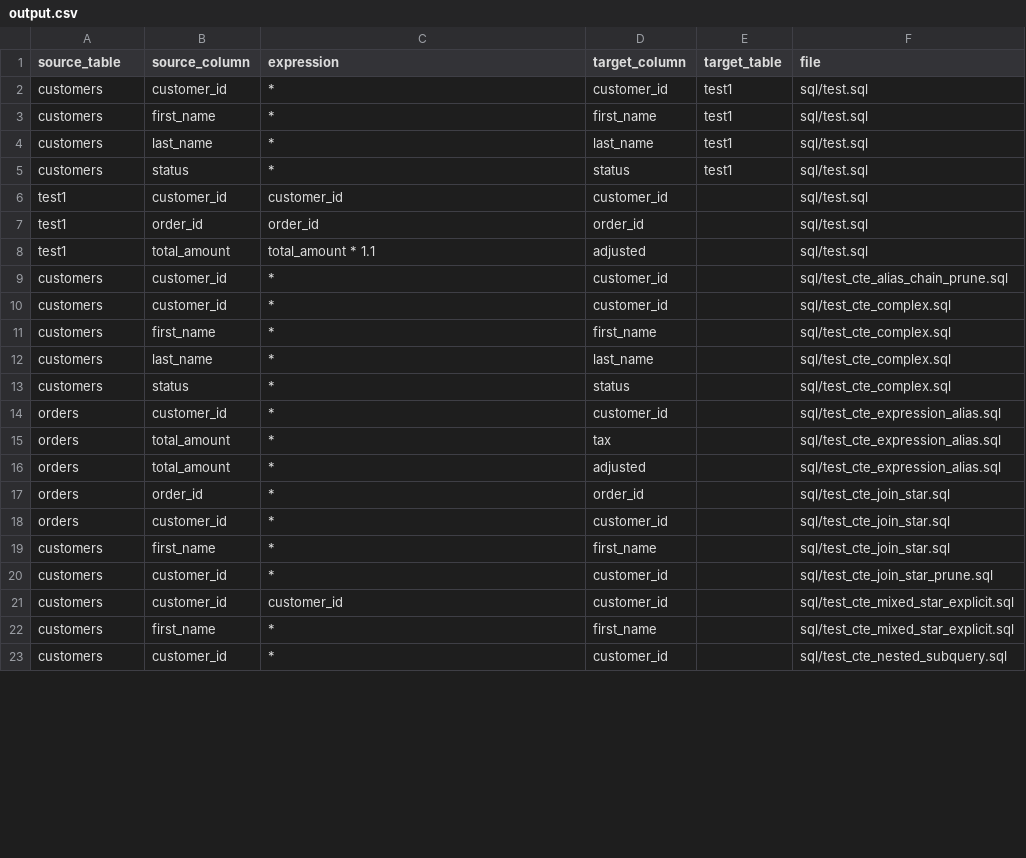
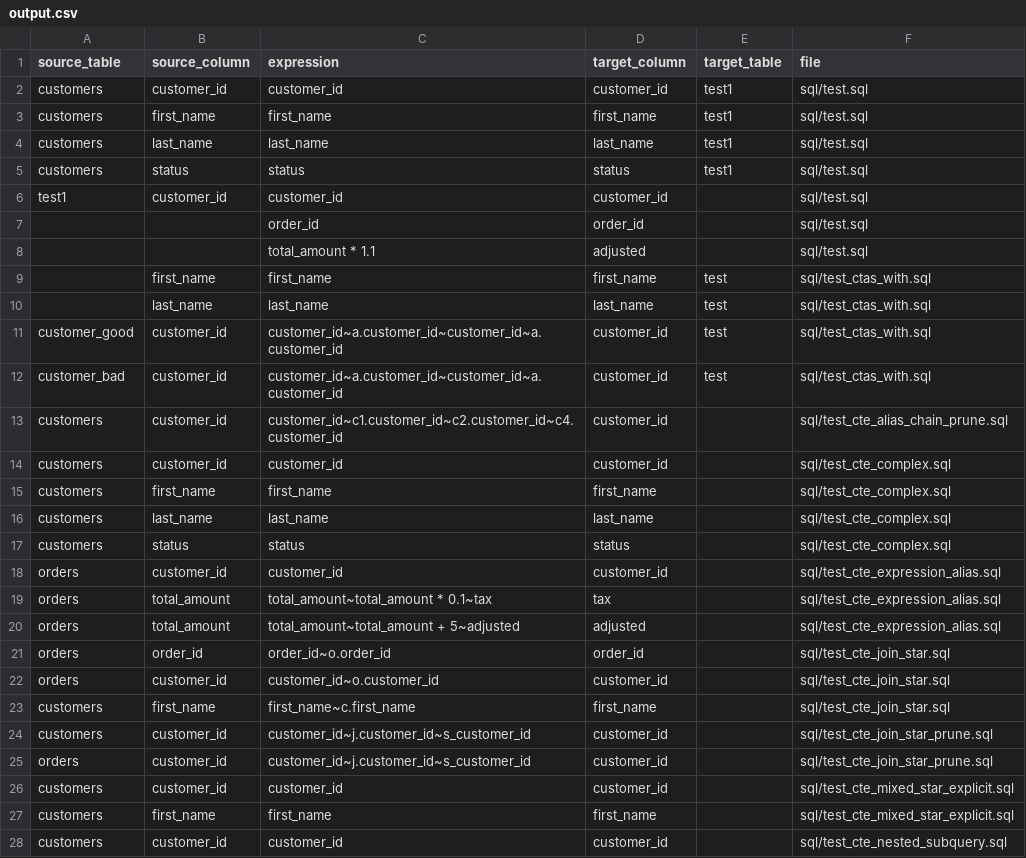
Before and after one commit to vijayshc/parsesql, a CSV file: output.csv, drawn as a sheet; only a part is shown; the diff covers the shown part only.

```diff
--- a/output.csv
+++ b/output.csv
@@ -1,23 +1,28 @@
 source_table,source_column,expression,target_column,target_table,file
-customers,customer_id,*,customer_id,test1,sql/test.sql
-customers,first_name,*,first_name,test1,sql/test.sql
-customers,last_name,*,last_name,test1,sql/test.sql
-customers,status,*,status,test1,sql/test.sql
+customers,customer_id,customer_id,customer_id,test1,sql/test.sql
+customers,first_name,first_name,first_name,test1,sql/test.sql
+customers,last_name,last_name,last_name,test1,sql/test.sql
+customers,status,status,status,test1,sql/test.sql
 test1,customer_id,customer_id,customer_id,,sql/test.sql
-test1,order_id,order_id,order_id,,sql/test.sql
-test1,total_amount,total_amount * 1.1,adjusted,,sql/test.sql
-customers,customer_id,*,customer_id,,sql/test_cte_alias_chain_prune.sql
-customers,customer_id,*,customer_id,,sql/test_cte_complex.sql
-customers,first_name,*,first_name,,sql/test_cte_complex.sql
-customers,last_name,*,last_name,,sql/test_cte_complex.sql
-customers,status,*,status,,sql/test_cte_complex.sql
-orders,customer_id,*,customer_id,,sql/test_cte_expression_alias.sql
-orders,total_amount,*,tax,,sql/test_cte_expression_alias.sql
-orders,total_amount,*,adjusted,,sql/test_cte_expression_alias.sql
-orders,order_id,*,order_id,,sql/test_cte_join_star.sql
-orders,customer_id,*,customer_id,,sql/test_cte_join_star.sql
-customers,first_name,*,first_name,,sql/test_cte_join_star.sql
-customers,customer_id,*,customer_id,,sql/test_cte_join_star_prune.sql
+,,order_id,order_id,,sql/test.sql
+,,total_amount * 1.1,adjusted,,sql/test.sql
+,first_name,first_name,first_name,test,sql/test_ctas_with.sql
+,last_name,last_name,last_name,test,sql/test_ctas_with.sql
+customer_good,customer_id,customer_id~a.customer_id~customer_id~a.customer_id,customer_id,test,sql/test_ctas_with.sql
+customer_bad,customer_id,customer_id~a.customer_id~customer_id~a.customer_id,customer_id,test,sql/test_ctas_with.sql
+customers,customer_id,customer_id~c1.customer_id~c2.customer_id~c4.customer_id,customer_id,,sql/test_cte_alias_chain_prune.sql
+customers,customer_id,customer_id,customer_id,,sql/test_cte_complex.sql
+customers,first_name,first_name,first_name,,sql/test_cte_complex.sql
+customers,last_name,last_name,last_name,,sql/test_cte_complex.sql
+customers,status,status,status,,sql/test_cte_complex.sql
+orders,customer_id,customer_id,customer_id,,sql/test_cte_expression_alias.sql
+orders,total_amount,total_amount~total_amount * 0.1~tax,tax,,sql/test_cte_expression_alias.sql
+orders,total_amount,total_amount~total_amount + 5~adjusted,adjusted,,sql/test_cte_expression_alias.sql
+orders,order_id,order_id~o.order_id,order_id,,sql/test_cte_join_star.sql
+orders,customer_id,customer_id~o.customer_id,customer_id,,sql/test_cte_join_star.sql
+customers,first_name,first_name~c.first_name,first_name,,sql/test_cte_join_star.sql
+customers,customer_id,customer_id~j.customer_id~s_customer_id,customer_id,,sql/test_cte_join_star_prune.sql
+orders,customer_id,customer_id~j.customer_id~s_customer_id,customer_id,,sql/test_cte_join_star_prune.sql
 customers,customer_id,customer_id,customer_id,,sql/test_cte_mixed_star_explicit.sql
-customers,first_name,*,first_name,,sql/test_cte_mixed_star_explicit.sql
-customers,customer_id,*,customer_id,,sql/test_cte_nested_subquery.sql
+customers,first_name,first_name,first_name,,sql/test_cte_mixed_star_explicit.sql
+customers,customer_id,customer_id,customer_id,,sql/test_cte_nested_subquery.sql
```
Also changed, not shown: 14 edited cells elsewhere in this file, test_output.csv, 2 other files.
